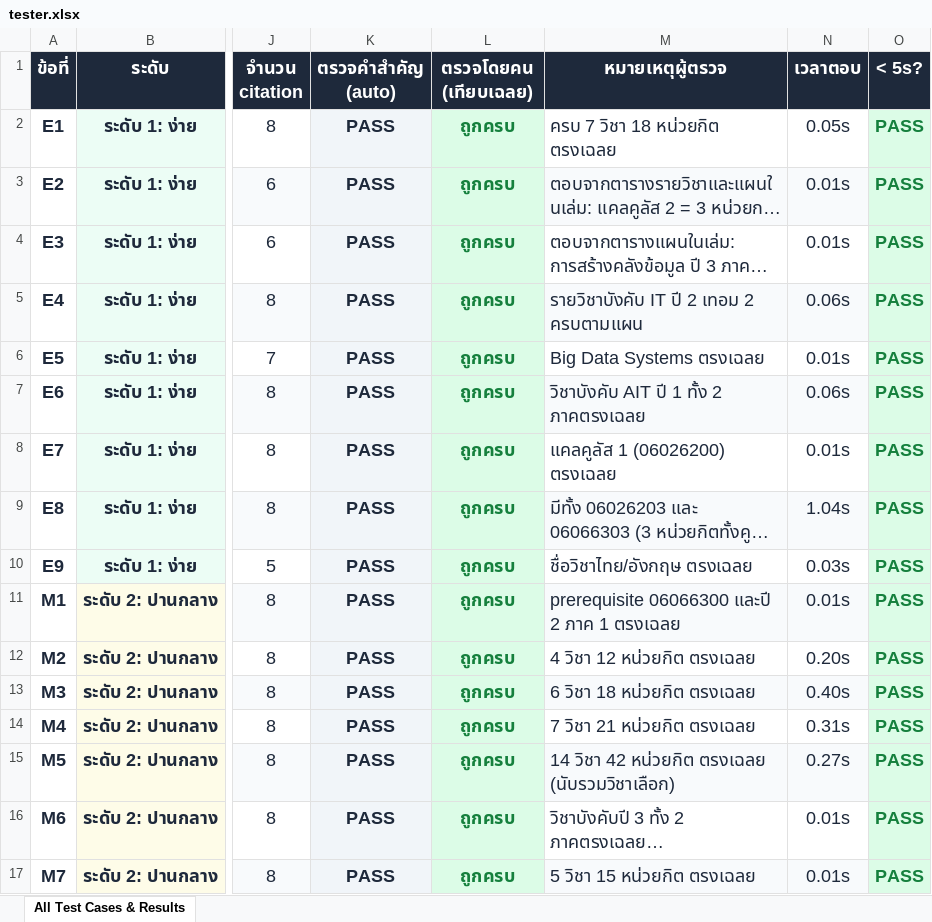
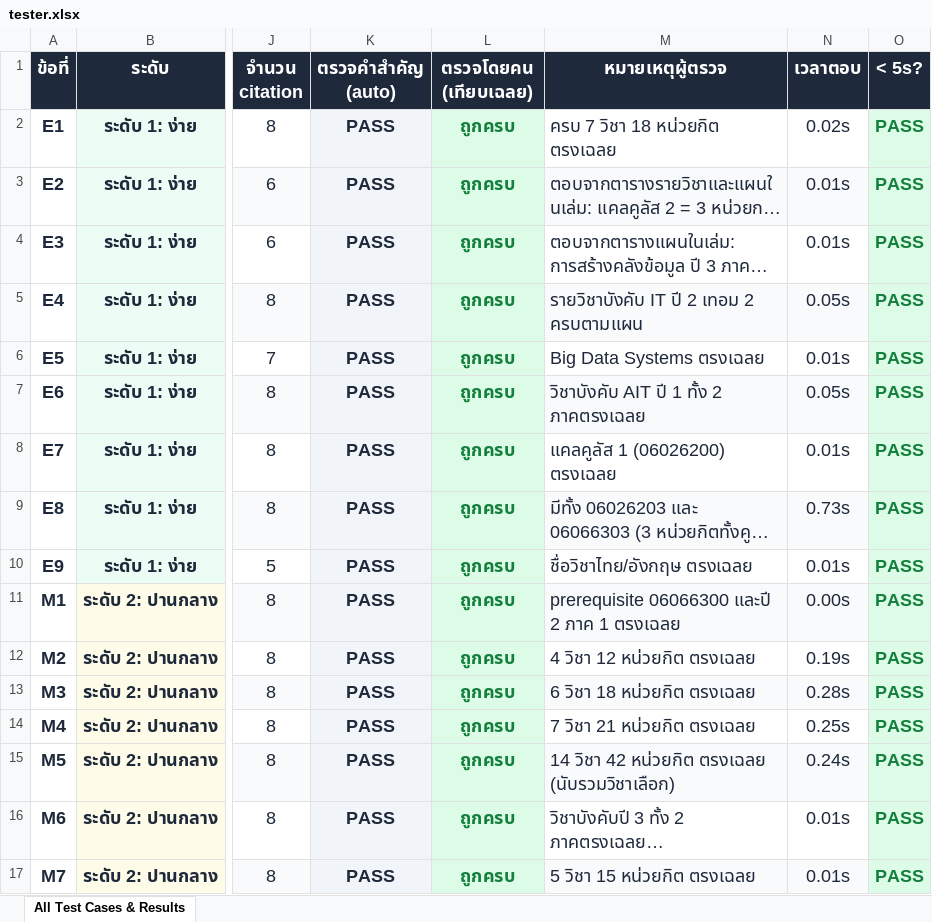
Before and after one commit to paldee/OCR-Course, an Excel workbook: docs/tester.xlsx, sheet All Test Cases & Results, drawn as a sheet; only a part is shown, gaps mark what is left out; long unchanged cells end in …; values as stored, in another font and other column widths than the file's, no borders; the diff covers the shown part only; the diff names each change by its address in the sheet, - before the commit and + after, or states it on an @@ line.

```diff
--- a/docs/tester.xlsx (sheet All Test Cases & Results)
+++ b/docs/tester.xlsx (sheet All Test Cases & Results)
-N2 (เวลาตอบ): 0.05s
+N2 (เวลาตอบ): 0.02s
-N5 (เวลาตอบ): 0.06s
+N5 (เวลาตอบ): 0.05s
-N7 (เวลาตอบ): 0.06s
+N7 (เวลาตอบ): 0.05s
-N9 (เวลาตอบ): 1.04s
+N9 (เวลาตอบ): 0.73s
-N10 (เวลาตอบ): 0.03s
+N10 (เวลาตอบ): 0.01s
-N11 (เวลาตอบ): 0.01s
+N11 (เวลาตอบ): 0.00s
-N12 (เวลาตอบ): 0.20s
+N12 (เวลาตอบ): 0.19s
-N13 (เวลาตอบ): 0.40s
+N13 (เวลาตอบ): 0.28s
-N14 (เวลาตอบ): 0.31s
+N14 (เวลาตอบ): 0.25s
-N15 (เวลาตอบ): 0.27s
+N15 (เวลาตอบ): 0.24s
```
Also changed, not shown: 60 added rows and 203 edited cells elsewhere in this sheet, 12 other files.
